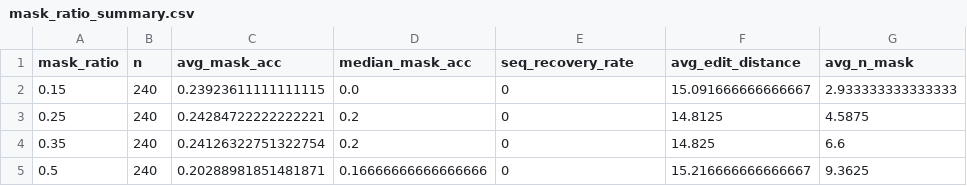
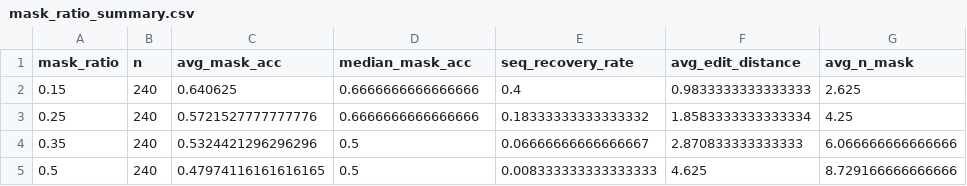
Before and after one commit to yxl768/mission3, a CSV file: results/mask_ratio_summary.csv, drawn as a sheet.

```diff
--- a/results/mask_ratio_summary.csv
+++ b/results/mask_ratio_summary.csv
@@ -1,5 +1,5 @@
 mask_ratio,n,avg_mask_acc,median_mask_acc,seq_recovery_rate,avg_edit_distance,avg_n_mask
-0.15,240,0.23923611111111115,0.0,0,15.091666666666667,2.933333333333333
-0.25,240,0.24284722222222221,0.2,0,14.8125,4.5875
-0.35,240,0.24126322751322754,0.2,0,14.825,6.6
-0.5,240,0.20288981851481871,0.16666666666666666,0,15.216666666666667,9.3625
+0.15,240,0.640625,0.6666666666666666,0.4,0.9833333333333333,2.625
+0.25,240,0.5721527777777776,0.6666666666666666,0.18333333333333332,1.8583333333333334,4.25
+0.35,240,0.5324421296296296,0.5,0.06666666666666667,2.870833333333333,6.066666666666666
+0.5,240,0.47974116161616165,0.5,0.008333333333333333,4.625,8.729166666666666
```
Also changed, not shown: data/test.csv, data/val.csv, 51 other files.
